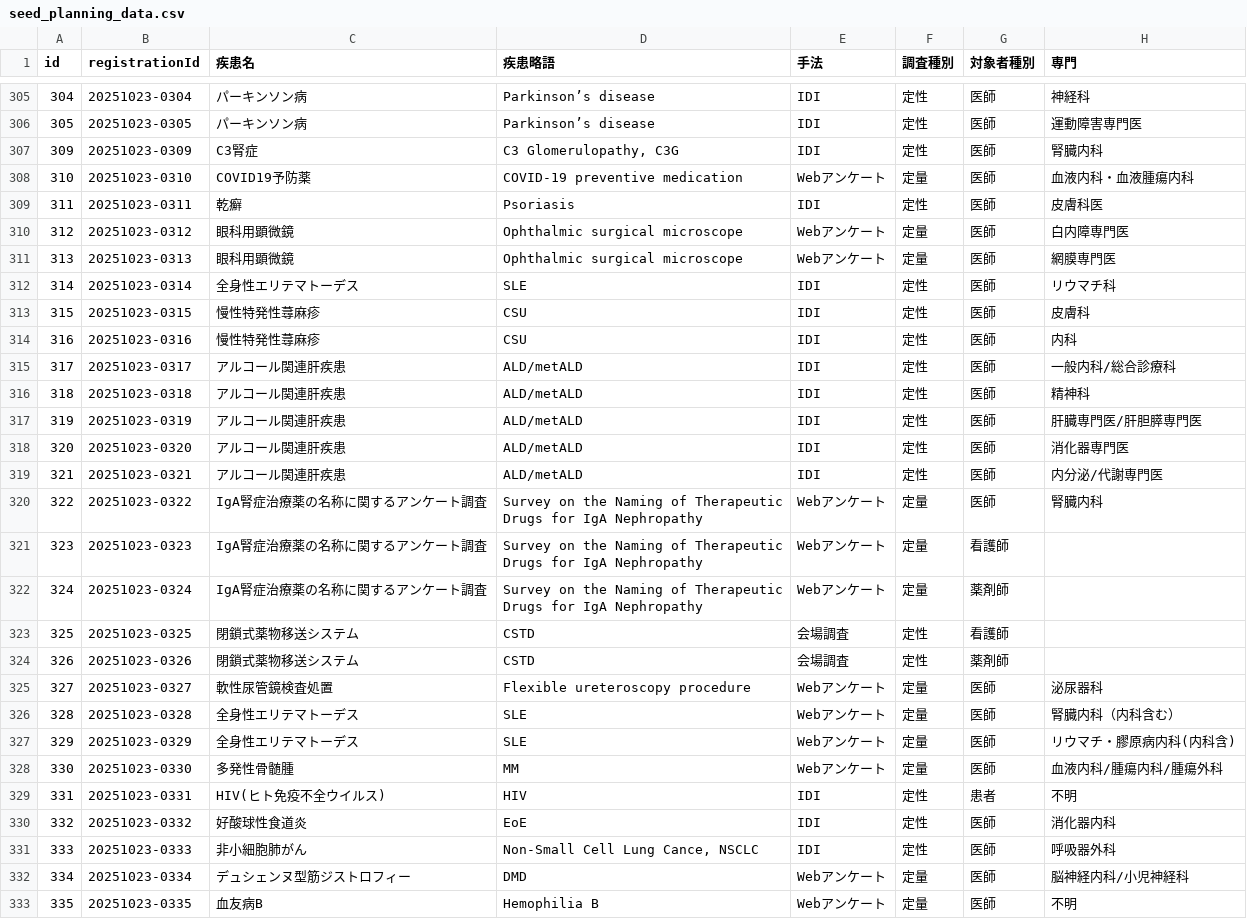
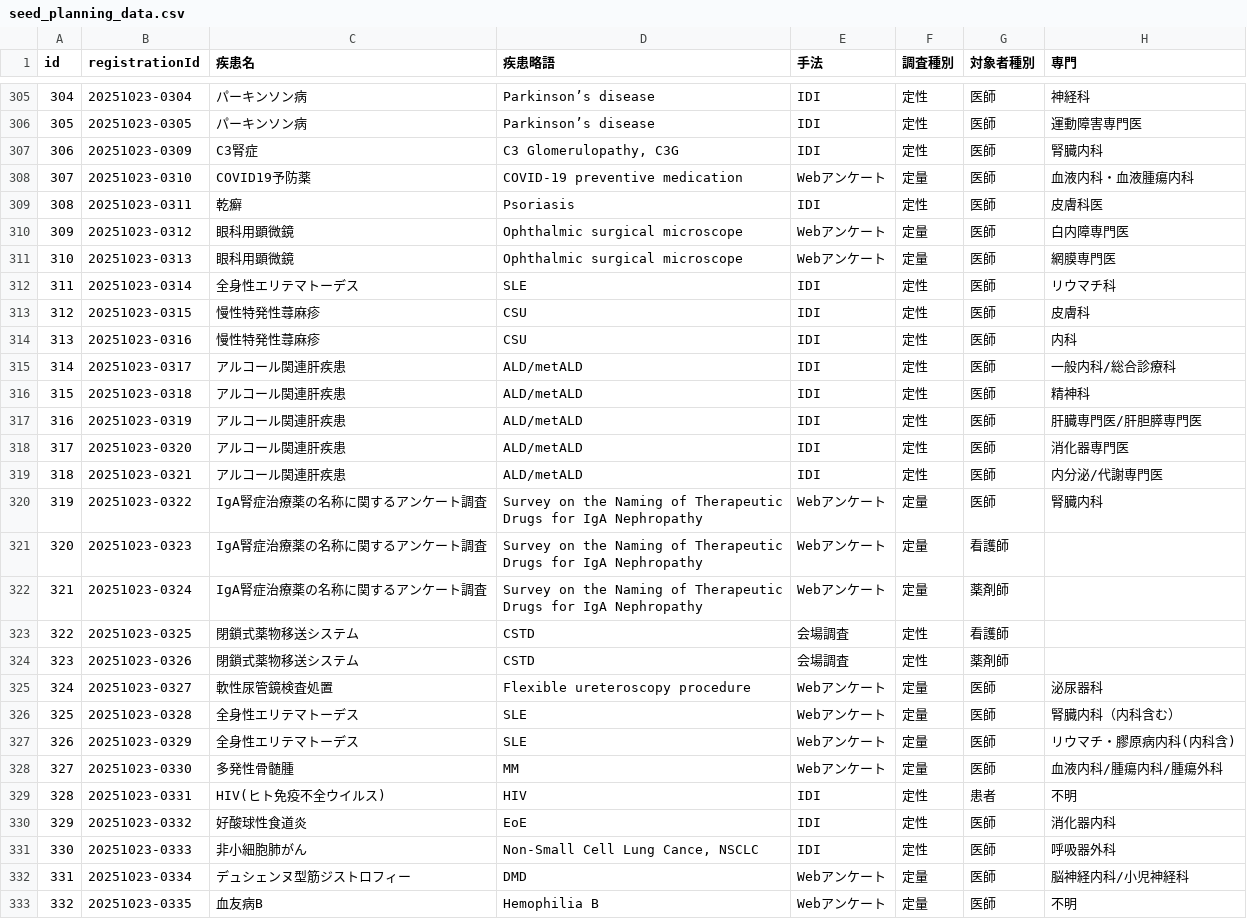
Before and after one commit to Yoshi-Seed/global, a CSV file: project-tracker/seed_planning_data.csv, drawn as a sheet; only a part is shown, gaps mark what is left out; the diff covers the shown part only; the diff names each change by its address in the sheet, - before the commit and + after, or states it on an @@ line.

Commit message:
fix: renumber CSV id column to sequential numbers (1-373)
- Fixed duplicate ID entries (368 was repeated multiple times)
- All IDs now sequential from 1 to 373
- Next new entry will be ID 374
- Used Python CSV module to properly handle multi-line fields
- Worker code already supports auto-incrementing IDs from max value
- This ensures projects.html detail view works correctly with unique IDs

```diff
--- a/project-tracker/seed_planning_data.csv
+++ b/project-tracker/seed_planning_data.csv
-A307 (id): 309
+A307 (id): 306
-A308 (id): 310
+A308 (id): 307
-A309 (id): 311
+A309 (id): 308
-A310 (id): 312
+A310 (id): 309
-A311 (id): 313
+A311 (id): 310
-A312 (id): 314
+A312 (id): 311
-A313 (id): 315
+A313 (id): 312
-A314 (id): 316
+A314 (id): 313
-A315 (id): 317
+A315 (id): 314
-A316 (id): 318
+A316 (id): 315
-A317 (id): 319
+A317 (id): 316
-A318 (id): 320
+A318 (id): 317
-A319 (id): 321
+A319 (id): 318
-A320 (id): 322
+A320 (id): 319
-A321 (id): 323
+A321 (id): 320
-A322 (id): 324
+A322 (id): 321
-A323 (id): 325
+A323 (id): 322
-A324 (id): 326
+A324 (id): 323
-A325 (id): 327
+A325 (id): 324
-A326 (id): 328
+A326 (id): 325
-A327 (id): 329
+A327 (id): 326
-A328 (id): 330
+A328 (id): 327
-A329 (id): 331
+A329 (id): 328
-A330 (id): 332
+A330 (id): 329
-A331 (id): 333
+A331 (id): 330
-A332 (id): 334
+A332 (id): 331
-A333 (id): 335
+A333 (id): 332
```
Also changed, not shown: 40 edited cells elsewhere in this file.
